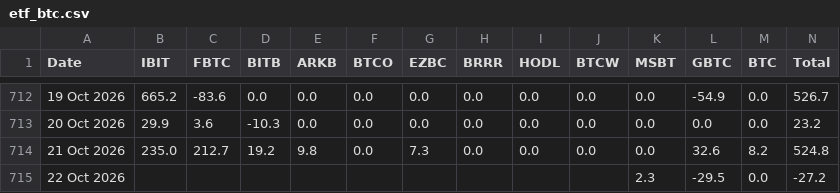
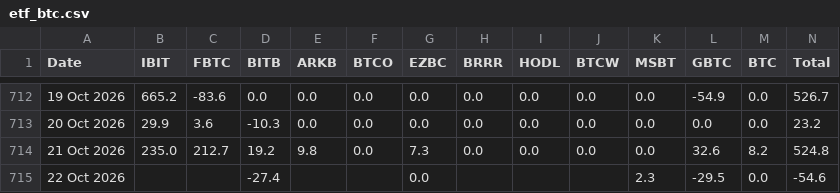
Before and after one commit to haturatu/crypto-etf-flow, a CSV file: etf_btc.csv, drawn as a sheet; only a part is shown, gaps mark what is left out.

```diff
--- a/etf_btc.csv
+++ b/etf_btc.csv
@@ -714,2 +714,2 @@ Date,IBIT,FBTC,BITB,ARKB,BTCO,EZBC,BRRR,HODL,BTCW,MSBT,GBTC,BTC,Total
 21 Oct 2026,235.0,212.7,19.2,9.8,0.0,7.3,0.0,0.0,0.0,0.0,32.6,8.2,524.8
-22 Oct 2026,,,,,,,,,,2.3,-29.5,0.0,-27.2
+22 Oct 2026,,,-27.4,,,0.0,,,,2.3,-29.5,0.0,-54.6
```
Also changed, not shown: etf_eth.csv, etf_sol.csv.
